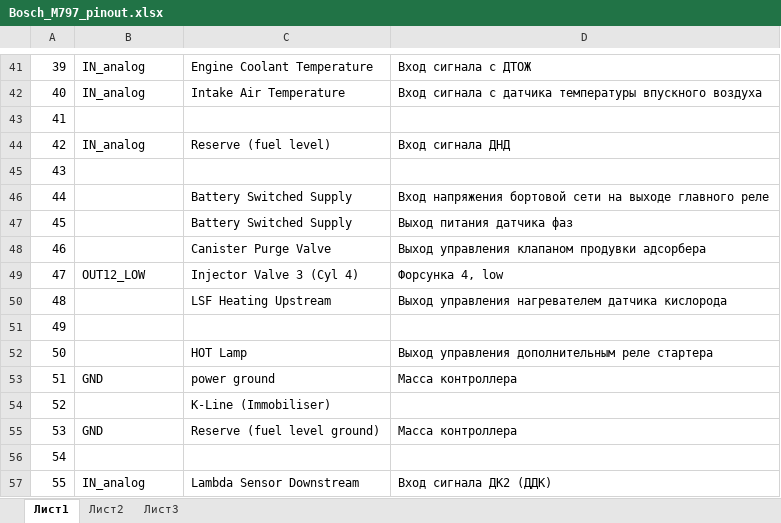
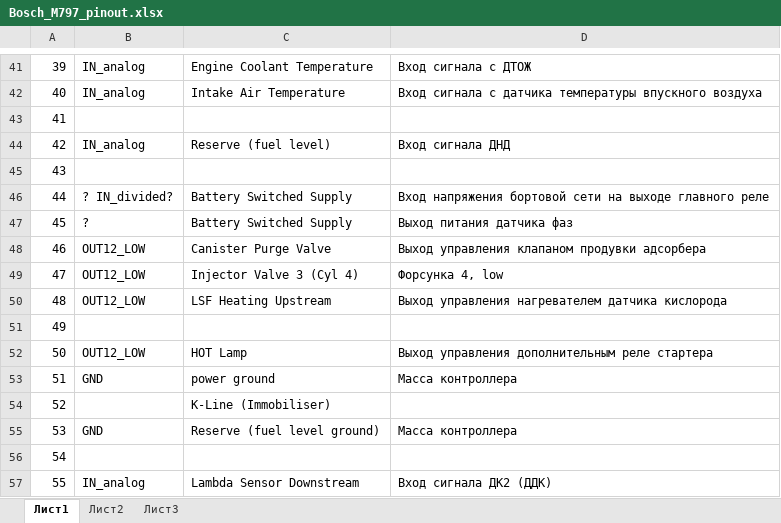
Before and after one commit to andreika-git/deucalion, an Excel workbook: Connectors/Bosch_M797_pinout.xlsx, sheet Лист1, drawn as a sheet; only a part is shown, gaps mark what is left out; values as stored, in another font and other column widths than the file's, no borders; the diff covers the shown part only; the diff names each change by its address in the sheet, - before the commit and + after, or states it on an @@ line.

```diff
--- a/Connectors/Bosch_M797_pinout.xlsx (sheet Лист1)
+++ b/Connectors/Bosch_M797_pinout.xlsx (sheet Лист1)
-B46: (empty)
+B46: ? IN_divided?
-B47: (empty)
+B47: ?
-B48: (empty)
+B48: OUT12_LOW
-B50: (empty)
+B50: OUT12_LOW
-B52: (empty)
+B52: OUT12_LOW
```
Also changed, not shown: 13 edited cells elsewhere in this sheet, 5 other files.
